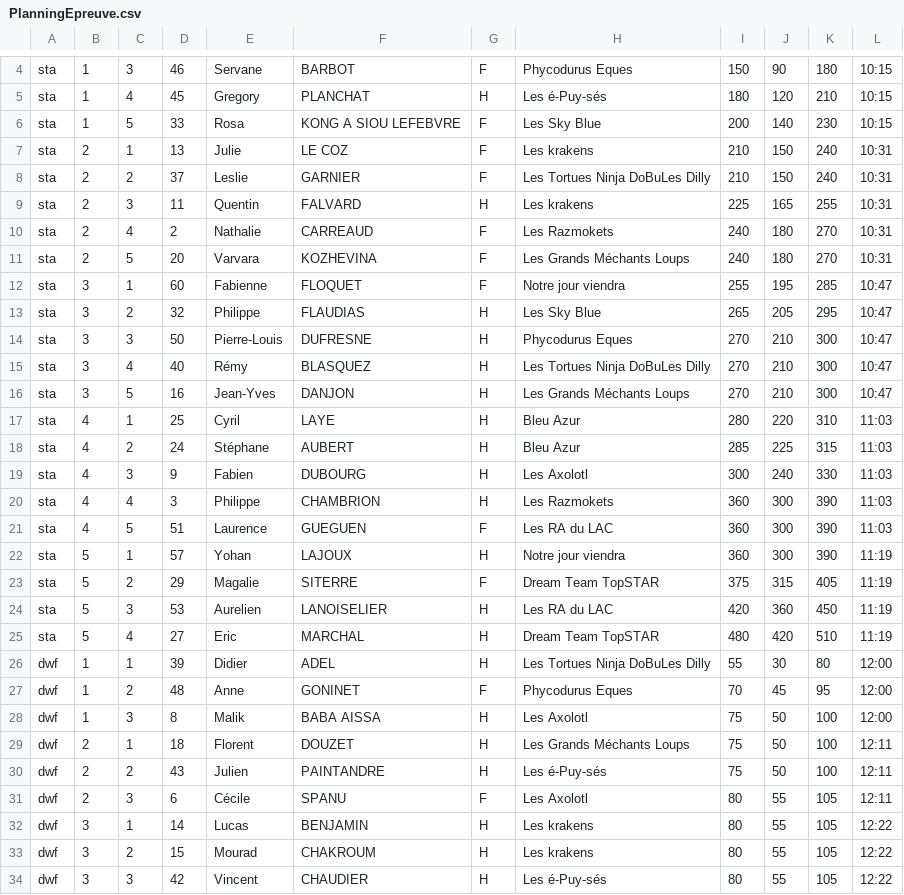
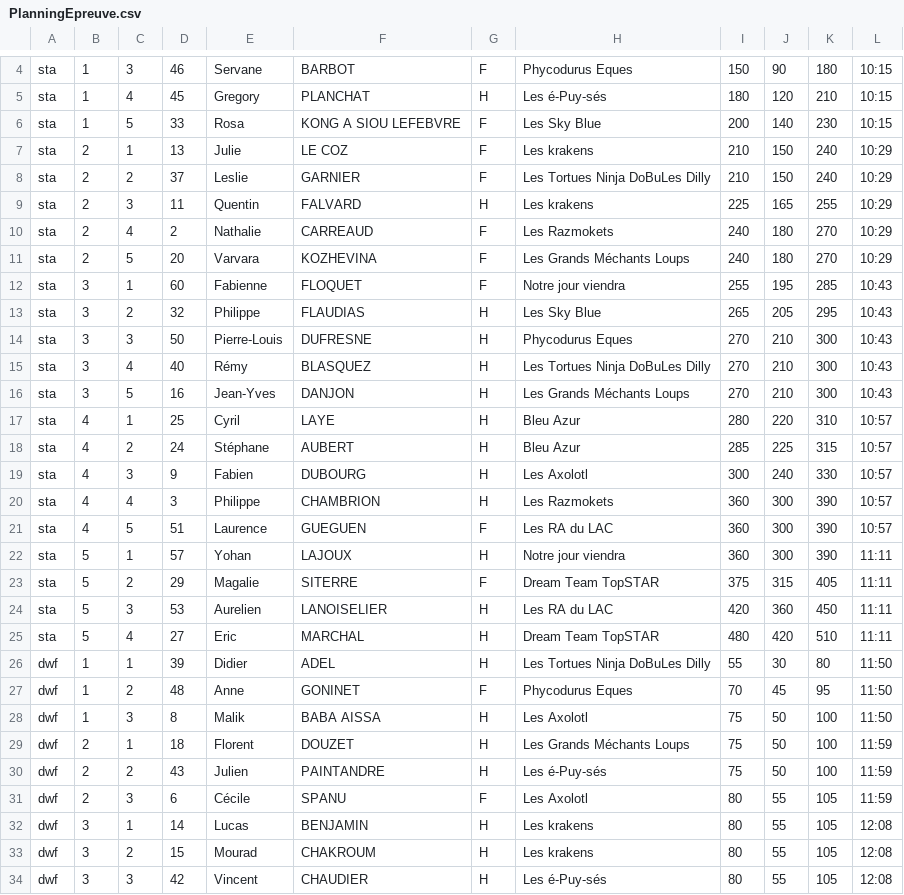
Before and after one commit to neokama/OpenApneeLyon, a CSV file: var/export/PlanningEpreuve.csv, drawn as a sheet; only a part is shown, gaps mark what is left out; the diff covers the shown part only.

```diff
--- a/var/export/PlanningEpreuve.csv
+++ b/var/export/PlanningEpreuve.csv
@@ -6,29 +6,29 @@ sta;1;4;45;Gregory;PLANCHAT;H;Les é-Puy-sés;180;120;210;10:15
 sta;1;5;33;Rosa;KONG A SIOU LEFEBVRE;F;Les Sky Blue;200;140;230;10:15
-sta;2;1;13;Julie;LE COZ;F;Les krakens;210;150;240;10:31
-sta;2;2;37;Leslie;GARNIER;F;Les Tortues Ninja DoBuLes Dilly;210;150;240;10:31
-sta;2;3;11;Quentin;FALVARD;H;Les krakens;225;165;255;10:31
-sta;2;4;2;Nathalie;CARREAUD;F;Les Razmokets;240;180;270;10:31
-sta;2;5;20;Varvara;KOZHEVINA;F;Les Grands Méchants Loups;240;180;270;10:31
-sta;3;1;60;Fabienne;FLOQUET;F;Notre jour viendra;255;195;285;10:47
-sta;3;2;32;Philippe;FLAUDIAS;H;Les Sky Blue;265;205;295;10:47
-sta;3;3;50;Pierre-Louis;DUFRESNE;H;Phycodurus Eques;270;210;300;10:47
-sta;3;4;40;Rémy;BLASQUEZ;H;Les Tortues Ninja DoBuLes Dilly;270;210;300;10:47
-sta;3;5;16;Jean-Yves;DANJON;H;Les Grands Méchants Loups;270;210;300;10:47
-sta;4;1;25;Cyril;LAYE;H;Bleu Azur;280;220;310;11:03
-sta;4;2;24;Stéphane;AUBERT;H;Bleu Azur;285;225;315;11:03
-sta;4;3;9;Fabien;DUBOURG;H;Les Axolotl;300;240;330;11:03
-sta;4;4;3;Philippe;CHAMBRION;H;Les Razmokets;360;300;390;11:03
-sta;4;5;51;Laurence;GUEGUEN;F;Les RA du LAC;360;300;390;11:03
-sta;5;1;57;Yohan;LAJOUX;H;Notre jour viendra;360;300;390;11:19
-sta;5;2;29;Magalie;SITERRE;F;Dream Team TopSTAR;375;315;405;11:19
-sta;5;3;53;Aurelien;LANOISELIER;H;Les RA du LAC;420;360;450;11:19
-sta;5;4;27;Eric;MARCHAL;H;Dream Team TopSTAR;480;420;510;11:19
-dwf;1;1;39;Didier;ADEL;H;Les Tortues Ninja DoBuLes Dilly;55;30;80;12:00
-dwf;1;2;48;Anne;GONINET;F;Phycodurus Eques;70;45;95;12:00
-dwf;1;3;8;Malik;BABA AISSA;H;Les Axolotl;75;50;100;12:00
-dwf;2;1;18;Florent;DOUZET;H;Les Grands Méchants Loups;75;50;100;12:11
-dwf;2;2;43;Julien;PAINTANDRE;H;Les é-Puy-sés;75;50;100;12:11
-dwf;2;3;6;Cécile;SPANU;F;Les Axolotl;80;55;105;12:11
-dwf;3;1;14;Lucas;BENJAMIN;H;Les krakens;80;55;105;12:22
-dwf;3;2;15;Mourad;CHAKROUM;H;Les krakens;80;55;105;12:22
-dwf;3;3;42;Vincent;CHAUDIER;H;Les é-Puy-sés;80;55;105;12:22
+sta;2;1;13;Julie;LE COZ;F;Les krakens;210;150;240;10:29
+sta;2;2;37;Leslie;GARNIER;F;Les Tortues Ninja DoBuLes Dilly;210;150;240;10:29
+sta;2;3;11;Quentin;FALVARD;H;Les krakens;225;165;255;10:29
+sta;2;4;2;Nathalie;CARREAUD;F;Les Razmokets;240;180;270;10:29
+sta;2;5;20;Varvara;KOZHEVINA;F;Les Grands Méchants Loups;240;180;270;10:29
+sta;3;1;60;Fabienne;FLOQUET;F;Notre jour viendra;255;195;285;10:43
+sta;3;2;32;Philippe;FLAUDIAS;H;Les Sky Blue;265;205;295;10:43
+sta;3;3;50;Pierre-Louis;DUFRESNE;H;Phycodurus Eques;270;210;300;10:43
+sta;3;4;40;Rémy;BLASQUEZ;H;Les Tortues Ninja DoBuLes Dilly;270;210;300;10:43
+sta;3;5;16;Jean-Yves;DANJON;H;Les Grands Méchants Loups;270;210;300;10:43
+sta;4;1;25;Cyril;LAYE;H;Bleu Azur;280;220;310;10:57
+sta;4;2;24;Stéphane;AUBERT;H;Bleu Azur;285;225;315;10:57
+sta;4;3;9;Fabien;DUBOURG;H;Les Axolotl;300;240;330;10:57
+sta;4;4;3;Philippe;CHAMBRION;H;Les Razmokets;360;300;390;10:57
+sta;4;5;51;Laurence;GUEGUEN;F;Les RA du LAC;360;300;390;10:57
+sta;5;1;57;Yohan;LAJOUX;H;Notre jour viendra;360;300;390;11:11
+sta;5;2;29;Magalie;SITERRE;F;Dream Team TopSTAR;375;315;405;11:11
+sta;5;3;53;Aurelien;LANOISELIER;H;Les RA du LAC;420;360;450;11:11
+sta;5;4;27;Eric;MARCHAL;H;Dream Team TopSTAR;480;420;510;11:11
+dwf;1;1;39;Didier;ADEL;H;Les Tortues Ninja DoBuLes Dilly;55;30;80;11:50
+dwf;1;2;48;Anne;GONINET;F;Phycodurus Eques;70;45;95;11:50
+dwf;1;3;8;Malik;BABA AISSA;H;Les Axolotl;75;50;100;11:50
+dwf;2;1;18;Florent;DOUZET;H;Les Grands Méchants Loups;75;50;100;11:59
+dwf;2;2;43;Julien;PAINTANDRE;H;Les é-Puy-sés;75;50;100;11:59
+dwf;2;3;6;Cécile;SPANU;F;Les Axolotl;80;55;105;11:59
+dwf;3;1;14;Lucas;BENJAMIN;H;Les krakens;80;55;105;12:08
+dwf;3;2;15;Mourad;CHAKROUM;H;Les krakens;80;55;105;12:08
+dwf;3;3;42;Vincent;CHAUDIER;H;Les é-Puy-sés;80;55;105;12:08
```
Also changed, not shown: 1 added row, 1 removed row and 87 edited cells elsewhere in this file, var/export/PlanningCompetition.csv.
